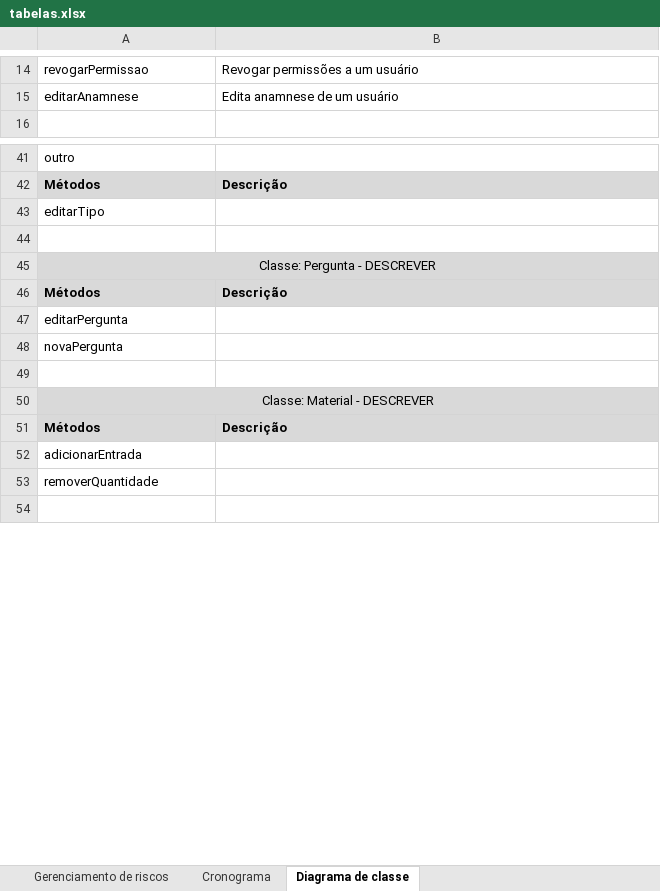
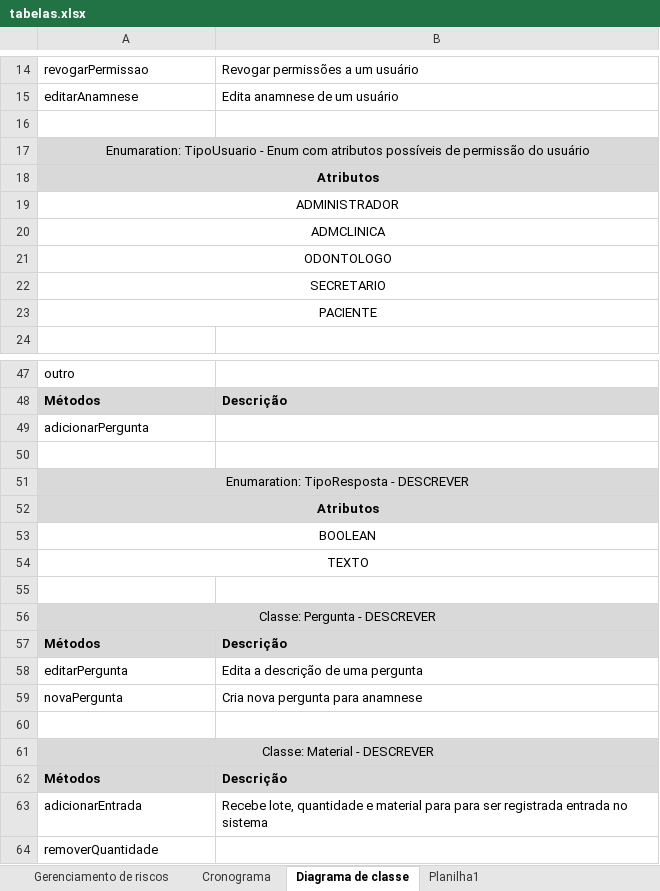
Before and after one commit to renahnschultz/odonto-system-manager, an Excel workbook: docs/tabelas.xlsx, sheet Diagrama de classe, drawn as a sheet; only a part is shown, gaps mark what is left out; the shorter side is filled out with more unchanged rows; values as stored, in another font and other column widths than the file's, no borders; addresses are those after the commit; the diff covers the shown part only; the diff names each change by its address in the sheet, - before the commit and + after, or states it on an @@ line.

```diff
--- a/docs/tabelas.xlsx (sheet Diagrama de classe)
+++ b/docs/tabelas.xlsx (sheet Diagrama de classe)
+sheet tab: Planilha1
+row 16: (empty)
+row 17: Enumaration: TipoUsuario - Enum com atributos possíveis de permissão do usuário
+row 18: Atributos
+row 19: ADMINISTRADOR
+row 20: ADMCLINICA
+row 21: ODONTOLOGO
+row 22: SECRETARIO
+row 23: PACIENTE
@@ row 32 moved to row 49: adicionarPergunta @@
+row 50: (empty)
-A51: editarTipo
+A51: Enumaration: TipoResposta - DESCREVER
-A51:B51 fill: none
+A51:B51 fill: #D9D9D9
-A51 alignment: left
+A51 alignment: center
+A51:B51 merged
+row 52: Atributos
+row 53: BOOLEAN
+row 54: TEXTO
-B58: (empty)
+B58: Edita a descrição de uma pergunta
-B59: (empty)
+B59: Cria nova pergunta para anamnese
-B63: (empty)
+B63: Recebe lote, quantidade e material para para ser registrada entrada no sistema
```
Also changed, not shown: 47 added rows, 1 removed row and 7 edited cells elsewhere in this sheet, 1 other file.
